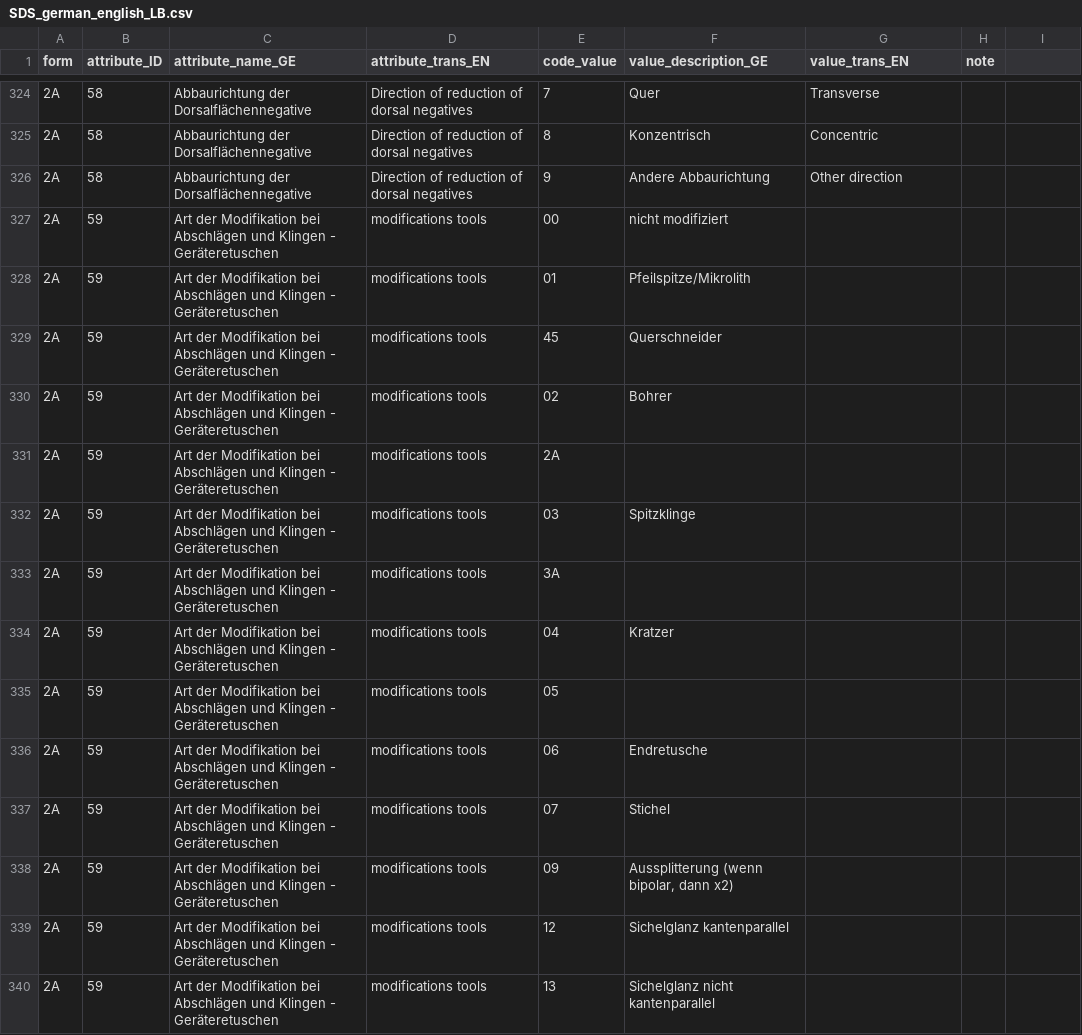
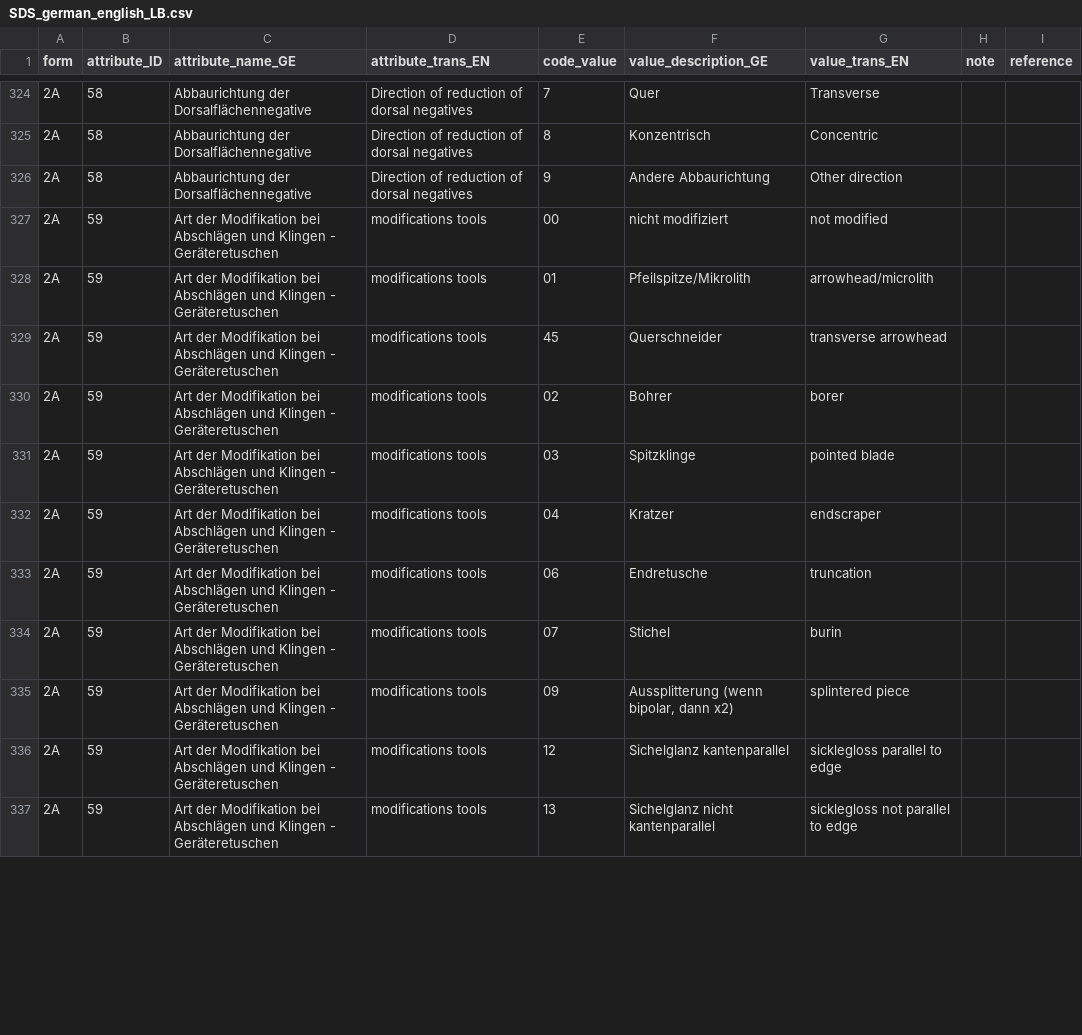
Before and after one commit to tupuni/lexicon, a CSV file: SDS_recording/SDS_german_english_LB.csv, drawn as a sheet; only a part is shown, gaps mark what is left out; the diff covers the shown part only.

Commit message:
Update SDS_german_english_LB.csv

```diff
--- a/SDS_recording/SDS_german_english_LB.csv
+++ b/SDS_recording/SDS_german_english_LB.csv
@@ -1 +1 @@
-form;attribute_ID;attribute_name_GE;attribute_trans_EN;code_value;value_description_GE;value_trans_EN;note
+form;attribute_ID;attribute_name_GE;attribute_trans_EN;code_value;value_description_GE;value_trans_EN;note;reference
@@ -327,14 +327,11 @@ form;attribute_ID;attribute_name_GE;attribute_trans_EN;code_value;value_descript
-2A;59;Art der Modifikation bei Abschlägen und Klingen - Geräteretuschen;modifications tools;00;nicht modifiziert;;
-2A;59;Art der Modifikation bei Abschlägen und Klingen - Geräteretuschen;modifications tools;01;Pfeilspitze/Mikrolith;;
-2A;59;Art der Modifikation bei Abschlägen und Klingen - Geräteretuschen;modifications tools;45;Querschneider;;
-2A;59;Art der Modifikation bei Abschlägen und Klingen - Geräteretuschen;modifications tools;02;Bohrer;;
-2A;59;Art der Modifikation bei Abschlägen und Klingen - Geräteretuschen;modifications tools;2A;;;
-2A;59;Art der Modifikation bei Abschlägen und Klingen - Geräteretuschen;modifications tools;03;Spitzklinge;;
-2A;59;Art der Modifikation bei Abschlägen und Klingen - Geräteretuschen;modifications tools;3A;;;
-2A;59;Art der Modifikation bei Abschlägen und Klingen - Geräteretuschen;modifications tools;04;Kratzer;;
-2A;59;Art der Modifikation bei Abschlägen und Klingen - Geräteretuschen;modifications tools;05;;;
-2A;59;Art der Modifikation bei Abschlägen und Klingen - Geräteretuschen;modifications tools;06;Endretusche;;
-2A;59;Art der Modifikation bei Abschlägen und Klingen - Geräteretuschen;modifications tools;07;Stichel;;
-2A;59;Art der Modifikation bei Abschlägen und Klingen - Geräteretuschen;modifications tools;09;Aussplitterung (wenn bipolar, dann x2);;
-2A;59;Art der Modifikation bei Abschlägen und Klingen - Geräteretuschen;modifications tools;12;Sichelglanz kantenparallel;;
-2A;59;Art der Modifikation bei Abschlägen und Klingen - Geräteretuschen;modifications tools;13;Sichelglanz nicht kantenparallel;;
+2A;59;Art der Modifikation bei Abschlägen und Klingen - Geräteretuschen;modifications tools;00;nicht modifiziert;not modified;;
+2A;59;Art der Modifikation bei Abschlägen und Klingen - Geräteretuschen;modifications tools;01;Pfeilspitze/Mikrolith;arrowhead/microlith;;
+2A;59;Art der Modifikation bei Abschlägen und Klingen - Geräteretuschen;modifications tools;45;Querschneider;transverse arrowhead;;
+2A;59;Art der Modifikation bei Abschlägen und Klingen - Geräteretuschen;modifications tools;02;Bohrer;borer;;
+2A;59;Art der Modifikation bei Abschlägen und Klingen - Geräteretuschen;modifications tools;03;Spitzklinge;pointed blade;;
+2A;59;Art der Modifikation bei Abschlägen und Klingen - Geräteretuschen;modifications tools;04;Kratzer;endscraper;;
+2A;59;Art der Modifikation bei Abschlägen und Klingen - Geräteretuschen;modifications tools;06;Endretusche;truncation;;
+2A;59;Art der Modifikation bei Abschlägen und Klingen - Geräteretuschen;modifications tools;07;Stichel;burin ;;
+2A;59;Art der Modifikation bei Abschlägen und Klingen - Geräteretuschen;modifications tools;09;Aussplitterung (wenn bipolar, dann x2);splintered piece;;
+2A;59;Art der Modifikation bei Abschlägen und Klingen - Geräteretuschen;modifications tools;12;Sichelglanz kantenparallel;sicklegloss parallel to edge;;
+2A;59;Art der Modifikation bei Abschlägen und Klingen - Geräteretuschen;modifications tools;13;Sichelglanz nicht kantenparallel;sicklegloss not parallel to edge;;
```
Also changed, not shown: 1 removed row and 41 edited cells elsewhere in this file.
